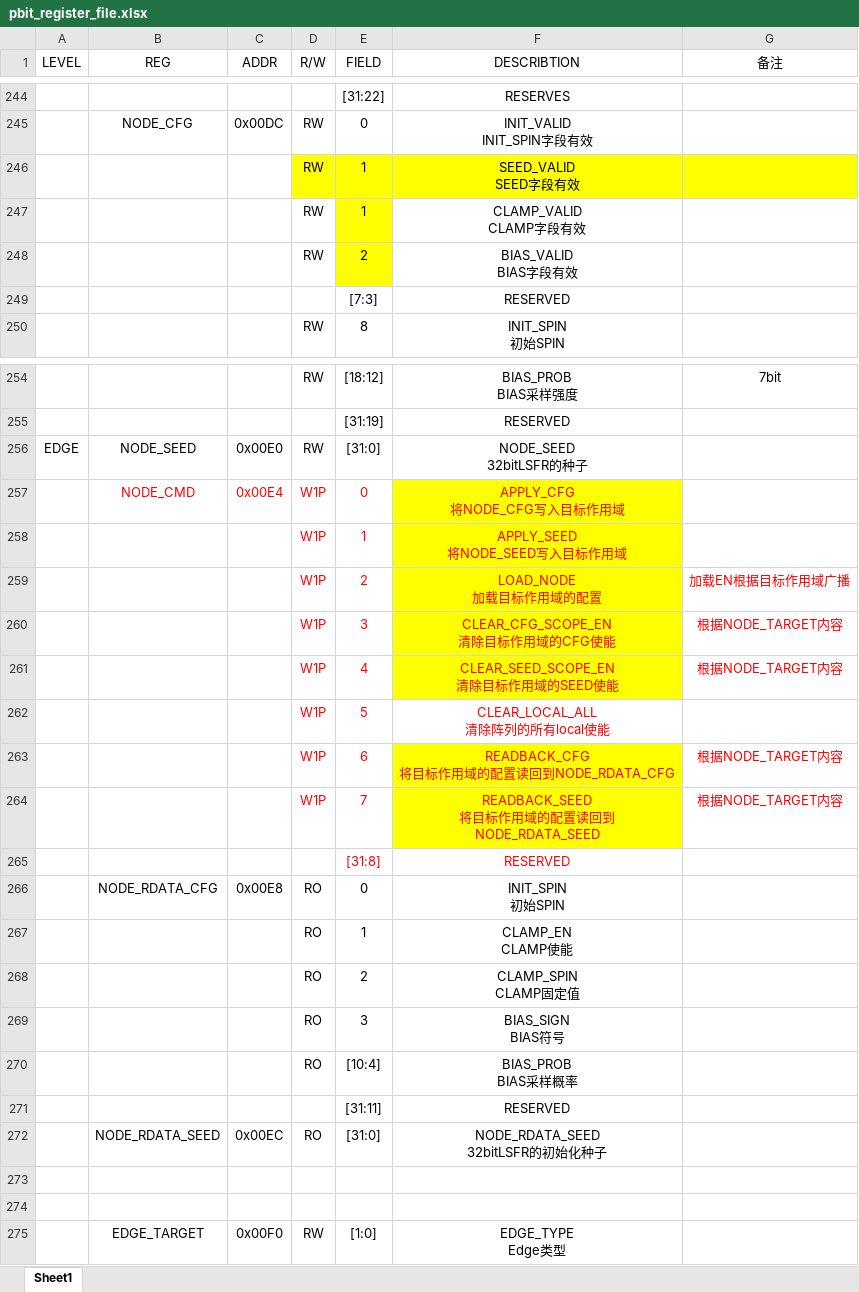
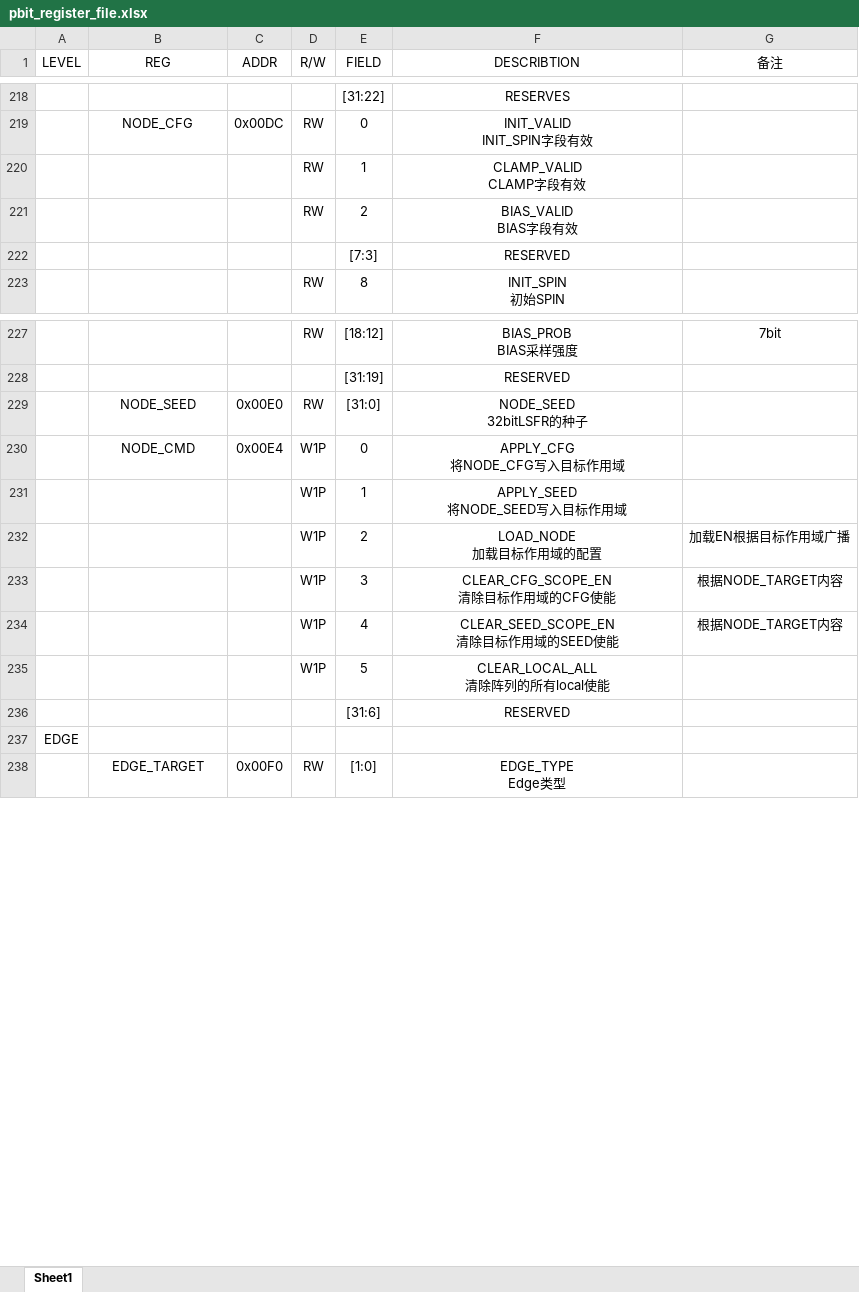
Before and after one commit to jieruiz/pbit_kings, an Excel workbook: rtl/pbit_register_file.xlsx, sheet Sheet1, drawn as a sheet; only a part is shown, gaps mark what is left out; values as stored, in another font and other column widths than the file's, no borders; removed rows and columns are numbered as before the commit, all else as after; ↵ is a line break in a cell; the diff covers the shown part only; the diff names each change by its address in the sheet, - before the commit and + after, or states it on an @@ line.

```diff
--- a/rtl/pbit_register_file.xlsx (sheet Sheet1)
+++ b/rtl/pbit_register_file.xlsx (sheet Sheet1)
-row 246:  |  |  | RW | 1 | SEED_VALID ↵ SEED字段有效
-E220:E221 fill: #FFFF00
+E220:E221 fill: none
-A229 (LEVEL): EDGE
+A229 (LEVEL): (empty)
-B230:F230 text colour: #FF0000
+B230:F230 text colour: black
-F230:F234 fill: #FFFF00
+F230:F234 fill: none
-D231:F231 text colour: #FF0000
+D231:F231 text colour: black
-D232:G234 text colour: #FF0000
+D232:G234 text colour: black
-D235:F235 text colour: #FF0000
+D235:F235 text colour: black
-row 263:  |  |  | W1P | 6 | READBACK_CFG ↵ 将目标作用域的配置读回到NODE_RDATA_CFG | 根据NODE_TARGET内容
-row 264:  |  |  | W1P | 7 | READBACK_SEED ↵ 将目标作用域的配置读回到 ↵ NODE_RDATA_SEED | 根据NODE_TARGET内容
-E236 (FIELD): [31:8]
+E236 (FIELD): [31:6]
-E236:F236 text colour: #FF0000
+E236:F236 text colour: black
-row 266:  | NODE_RDATA_CFG | 0x00E8 | RO | 0 | INIT_SPIN ↵ 初始SPIN
-row 267:  |  |  | RO | 1 | CLAMP_EN ↵ CLAMP使能
-row 268:  |  |  | RO | 2 | CLAMP_SPIN ↵ CLAMP固定值
-row 269:  |  |  | RO | 3 | BIAS_SIGN ↵ BIAS符号
-row 270:  |  |  | RO | [10:4] | BIAS_PROB ↵ BIAS采样概率
-row 271:  |  |  |  | [31:11] | RESERVED
-row 272:  | NODE_RDATA_SEED | 0x00EC | RO | [31:0] | NODE_RDATA_SEED ↵ 32bitLSFR的初始化种子
-A237 (LEVEL): (empty)
+A237 (LEVEL): EDGE
-row 274: (empty)
```
Also changed, not shown: 31 removed rows, 7 edited cells and cell formats elsewhere in this sheet, 9 other files.
